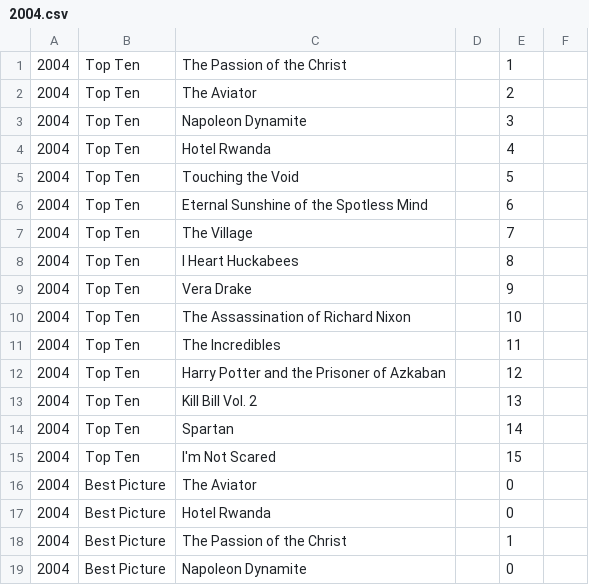
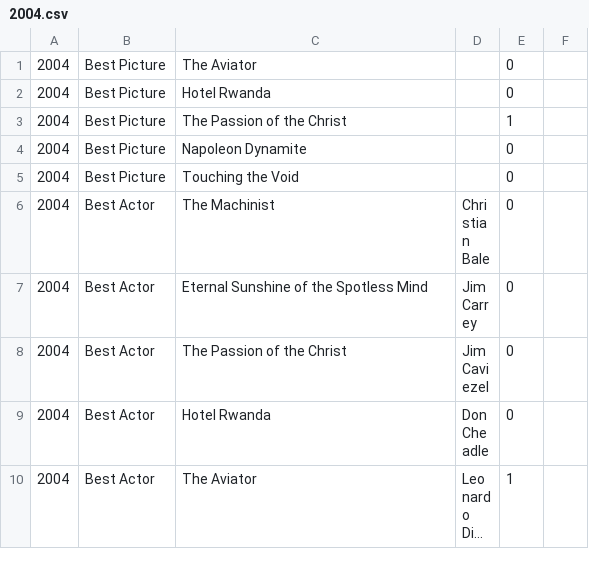
Before and after one commit to tgh/FiLTH, a CSV file: data/2004.csv, drawn as a sheet; only a part is shown; the shorter side is filled out with more unchanged rows; long unchanged cells end in …; the diff names each change by its address in the sheet, - before the commit and + after, or states it on an @@ line.

```diff
--- a/data/2004.csv
+++ b/data/2004.csv
-row 1: 2004 | Top Ten | The Passion of the Christ |  | 1
-row 2: 2004 | Top Ten | The Aviator |  | 2
-row 3: 2004 | Top Ten | Napoleon Dynamite |  | 3
-row 4: 2004 | Top Ten | Hotel Rwanda |  | 4
-row 5: 2004 | Top Ten | Touching the Void |  | 5
-row 6: 2004 | Top Ten | Eternal Sunshine of the Spotless Mind |  | 6
-row 7: 2004 | Top Ten | The Village |  | 7
-row 8: 2004 | Top Ten | I Heart Huckabees |  | 8
-row 9: 2004 | Top Ten | Vera Drake |  | 9
-row 10: 2004 | Top Ten | The Assassination of Richard Nixon |  | 10
-row 11: 2004 | Top Ten | The Incredibles |  | 11
-row 12: 2004 | Top Ten | Harry Potter and the Prisoner of Azkaban |  | 12
-row 13: 2004 | Top Ten | Kill Bill Vol. 2 |  | 13
-row 14: 2004 | Top Ten | Spartan |  | 14
-row 15: 2004 | Top Ten | I'm Not Scared |  | 15
```
Also changed, not shown: data/2003.csv, data/2006.csv, 17 other files.
